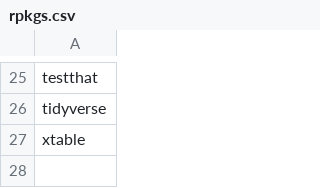
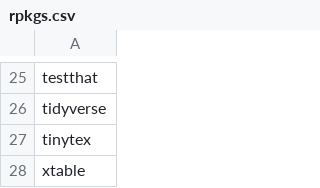
Before and after one commit to dazhwu/mro-docker, a CSV file: 3.5.1/rpkgs.csv, drawn as a sheet; only a part is shown, gaps mark what is left out; the diff names each change by its address in the sheet, - before the commit and + after, or states it on an @@ line.

Commit message:
Include tinytex and specialized fonts.

```diff
--- a/3.5.1/rpkgs.csv
+++ b/3.5.1/rpkgs.csv
+row 27: tinytex
```
Also changed, not shown: 3 other files.
